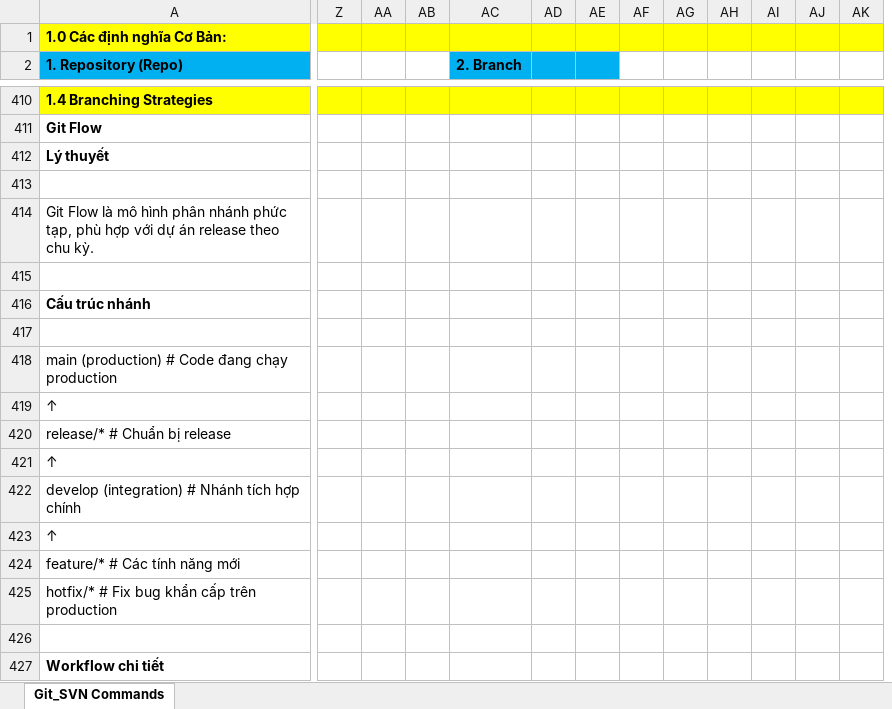
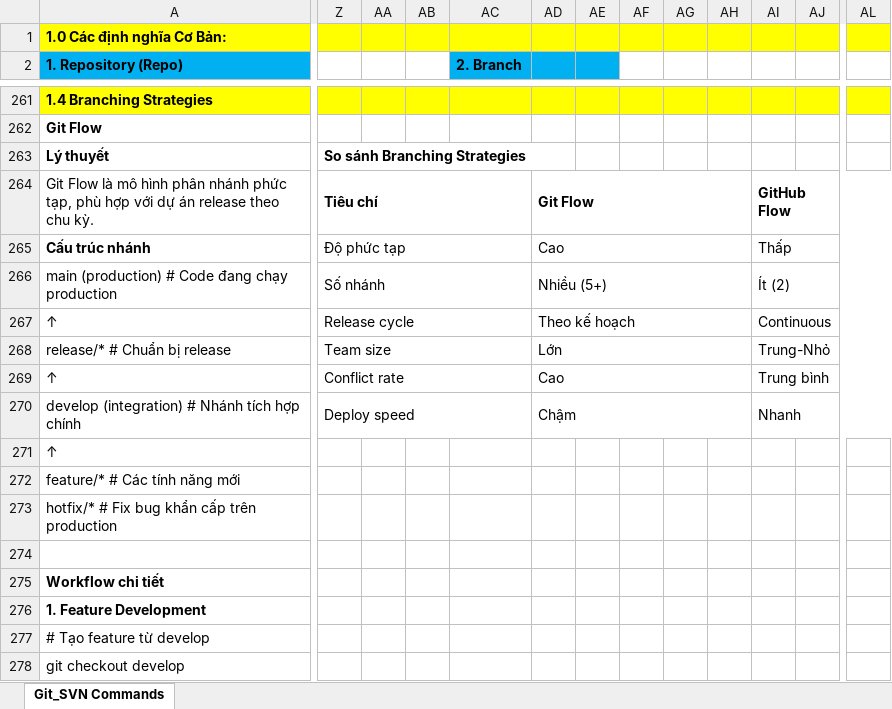
Before and after one commit to liemvu12/Programming-Techniques, an Excel workbook: Cplusplus/Git_SVN Commands.xlsx, sheet Git_SVN Commands, drawn as a sheet; only a part is shown, gaps mark what is left out; values as stored, in another font and other column widths than the file's, no borders; charts and pictures not drawn; removed rows and columns are numbered as before the commit, all else as after; rows hold the shown columns only; the diff covers the shown part only; the diff names each change by its address in the sheet, - before the commit and + after, or states it on an @@ line.

Commit message:
modified:   Cplusplus.xlsx. Git_SVN Commands.xlsx

```diff
--- a/Cplusplus/Git_SVN Commands.xlsx (sheet Git_SVN Commands)
+++ b/Cplusplus/Git_SVN Commands.xlsx (sheet Git_SVN Commands)
-column AK, empty
+column AL, empty
-Z263: (empty)
+Z263: So sánh Branching Strategies
-row 264: (empty)
+row 264: Git Flow là mô hình phân nhánh phức tạp, phù hợp với dự án release theo chu kỳ. | Tiêu chí |  |  |  | Git Flow |  |  |  |  | GitHub Flow
+Z264:AC264 merged
+AD264:AH264 merged
+AI264:AL264 merged
-row 414: Git Flow là mô hình phân nhánh phức tạp, phù hợp với dự án release theo chu kỳ.
-row 265: (empty)
+row 265: Cấu trúc nhánh | Độ phức tạp |  |  |  | Cao |  |  |  |  | Thấp
+Z265:AC265 merged
+AD265:AH265 merged
+AI265:AL265 merged
-row 416: Cấu trúc nhánh
-row 266: (empty)
+row 266: main (production) # Code đang chạy production | Số nhánh |  |  |  | Nhiều (5+) |  |  |  |  | Ít (2)
+Z266:AC266 merged
+AD266:AH266 merged
+AI266:AL266 merged
-row 418: main (production) # Code đang chạy production
-row 419: ↑
-row 420: release/* # Chuẩn bị release
-row 421: ↑
-row 422: develop (integration) # Nhánh tích hợp chính
+row 267: ↑ | Release cycle |  |  |  | Theo kế hoạch |  |  |  |  | Continuous
+row 268: release/* # Chuẩn bị release | Team size |  |  |  | Lớn |  |  |  |  | Trung-Nhỏ
+row 269: ↑ | Conflict rate |  |  |  | Cao |  |  |  |  | Trung bình
+row 270: develop (integration) # Nhánh tích hợp chính | Deploy speed |  |  |  | Chậm |  |  |  |  | Nhanh
+row 275: Workflow chi tiết
+row 276: 1. Feature Development
+row 277: # Tạo feature từ develop
-A278 (1. Repository (Repo)): Workflow chi tiết
+A278 (1. Repository (Repo)): git checkout develop
-A278 bold: on
+A278 bold: off
```
Also changed, not shown: 119 added rows, 388 removed rows, 62 edited cells, cell formats and merged cells elsewhere in this sheet, Cplusplus/Cplusplus.xlsx.
